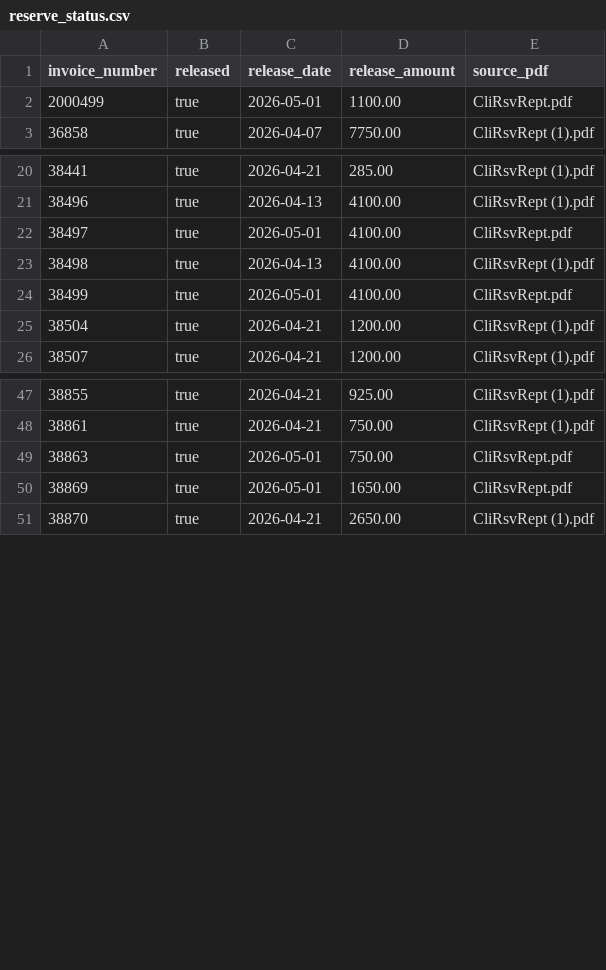
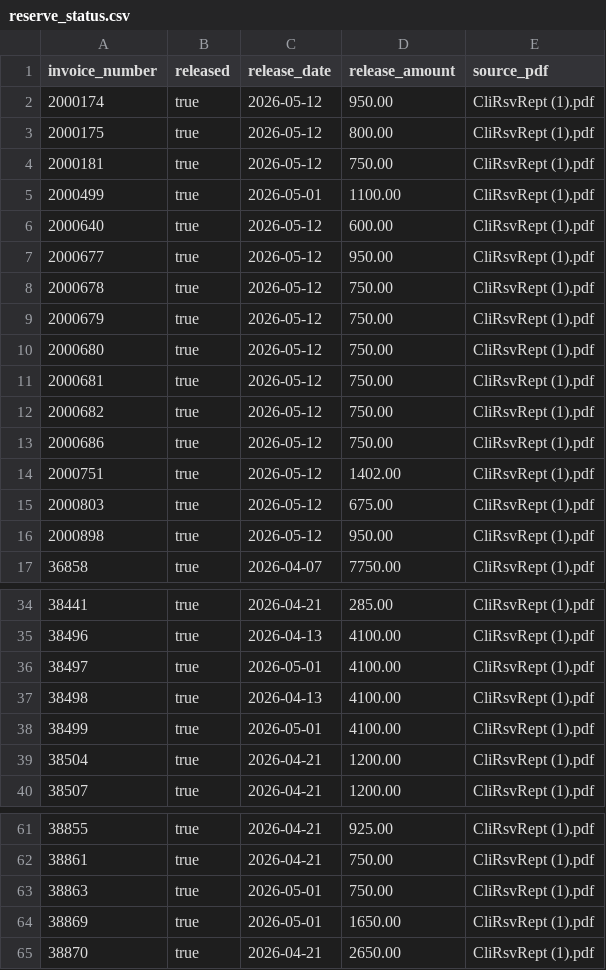
Before and after one commit to bhoffman9/ceeast, a CSV file: public/data/reserve_status.csv, drawn as a sheet; only a part is shown, gaps mark what is left out; the diff covers the shown part only.

```diff
--- a/public/data/reserve_status.csv
+++ b/public/data/reserve_status.csv
@@ -1,3 +1,17 @@
 invoice_number,released,release_date,release_amount,source_pdf
-2000499,true,2026-05-01,1100.00,CliRsvRept.pdf
+2000174,true,2026-05-12,950.00,CliRsvRept (1).pdf
+2000175,true,2026-05-12,800.00,CliRsvRept (1).pdf
+2000181,true,2026-05-12,750.00,CliRsvRept (1).pdf
+2000499,true,2026-05-01,1100.00,CliRsvRept (1).pdf
+2000640,true,2026-05-12,600.00,CliRsvRept (1).pdf
+2000677,true,2026-05-12,950.00,CliRsvRept (1).pdf
+2000678,true,2026-05-12,750.00,CliRsvRept (1).pdf
+2000679,true,2026-05-12,750.00,CliRsvRept (1).pdf
+2000680,true,2026-05-12,750.00,CliRsvRept (1).pdf
+2000681,true,2026-05-12,750.00,CliRsvRept (1).pdf
+2000682,true,2026-05-12,750.00,CliRsvRept (1).pdf
+2000686,true,2026-05-12,750.00,CliRsvRept (1).pdf
+2000751,true,2026-05-12,1402.00,CliRsvRept (1).pdf
+2000803,true,2026-05-12,675.00,CliRsvRept (1).pdf
+2000898,true,2026-05-12,950.00,CliRsvRept (1).pdf
 36858,true,2026-04-07,7750.00,CliRsvRept (1).pdf
@@ -21,5 +35,5 @@ invoice_number,released,release_date,release_amount,source_pdf
 38496,true,2026-04-13,4100.00,CliRsvRept (1).pdf
-38497,true,2026-05-01,4100.00,CliRsvRept.pdf
+38497,true,2026-05-01,4100.00,CliRsvRept (1).pdf
 38498,true,2026-04-13,4100.00,CliRsvRept (1).pdf
-38499,true,2026-05-01,4100.00,CliRsvRept.pdf
+38499,true,2026-05-01,4100.00,CliRsvRept (1).pdf
 38504,true,2026-04-21,1200.00,CliRsvRept (1).pdf
@@ -48,4 +62,4 @@ invoice_number,released,release_date,release_amount,source_pdf
 38861,true,2026-04-21,750.00,CliRsvRept (1).pdf
-38863,true,2026-05-01,750.00,CliRsvRept.pdf
-38869,true,2026-05-01,1650.00,CliRsvRept.pdf
+38863,true,2026-05-01,750.00,CliRsvRept (1).pdf
+38869,true,2026-05-01,1650.00,CliRsvRept (1).pdf
 38870,true,2026-04-21,2650.00,CliRsvRept (1).pdf
```
Also changed, not shown: 20 edited cells elsewhere in this file, public/data/loads.csv, 1 other file.
